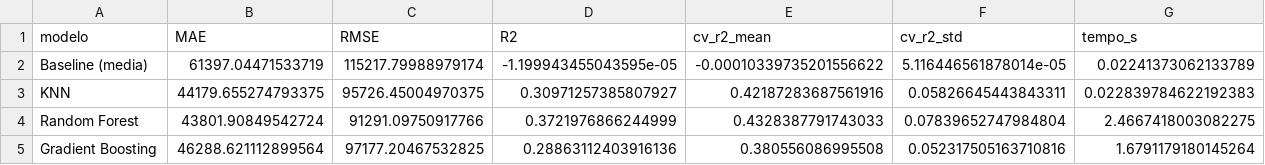
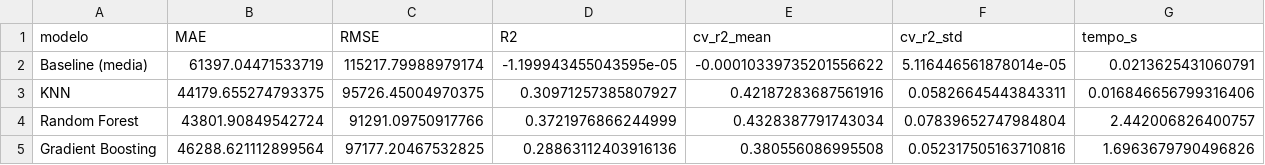
Before and after one commit to orugian/sprint3-ml, a CSV file: models/resultados_regressao.csv, drawn as a sheet.

```diff
--- a/models/resultados_regressao.csv
+++ b/models/resultados_regressao.csv
@@ -1,5 +1,5 @@
 modelo,MAE,RMSE,R2,cv_r2_mean,cv_r2_std,tempo_s
-Baseline (media),61397.04471533719,115217.79988979174,-1.199943455043595e-05,-0.00010339735201556622,5.116446561878014e-05,0.02241373062133789
-KNN,44179.655274793375,95726.45004970375,0.30971257385807927,0.42187283687561916,0.05826645443843311,0.022839784622192383
-Random Forest,43801.90849542724,91291.09750917766,0.3721976866244999,0.4328387791743033,0.07839652747984804,2.4667418003082275
-Gradient Boosting,46288.621112899564,97177.20467532825,0.28863112403916136,0.380556086995508,0.052317505163710816,1.6791179180145264
+Baseline (media),61397.04471533719,115217.79988979174,-1.199943455043595e-05,-0.00010339735201556622,5.116446561878014e-05,0.0213625431060791
+KNN,44179.655274793375,95726.45004970375,0.30971257385807927,0.42187283687561916,0.05826645443843311,0.016846656799316406
+Random Forest,43801.90849542724,91291.09750917766,0.3721976866244999,0.4328387791743034,0.07839652747984804,2.442006826400757
+Gradient Boosting,46288.621112899564,97177.20467532825,0.28863112403916136,0.380556086995508,0.052317505163710816,1.6963679790496826
```
Also changed, not shown: 4 other files.
